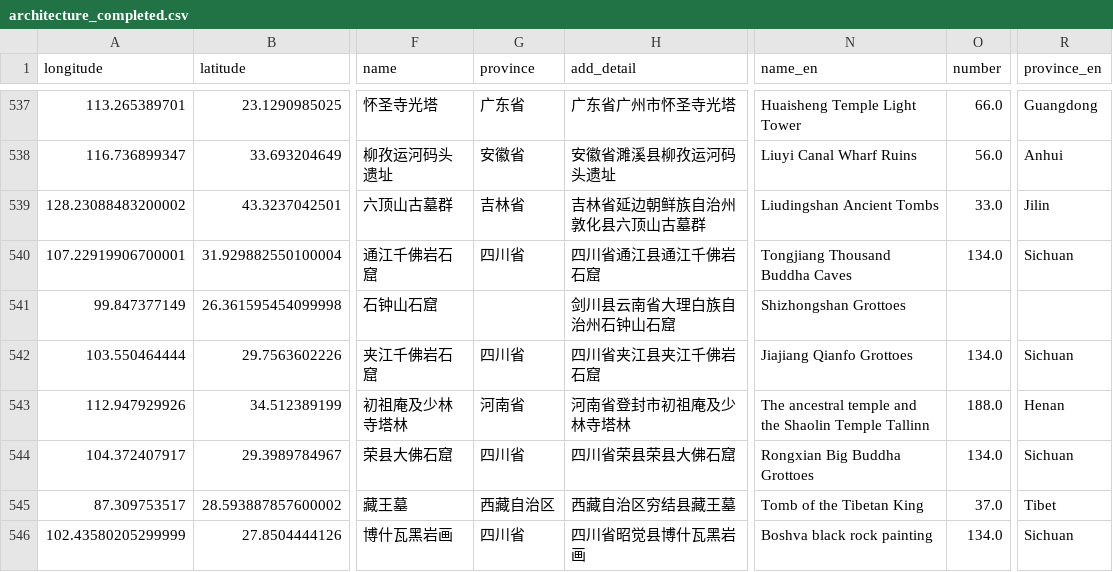
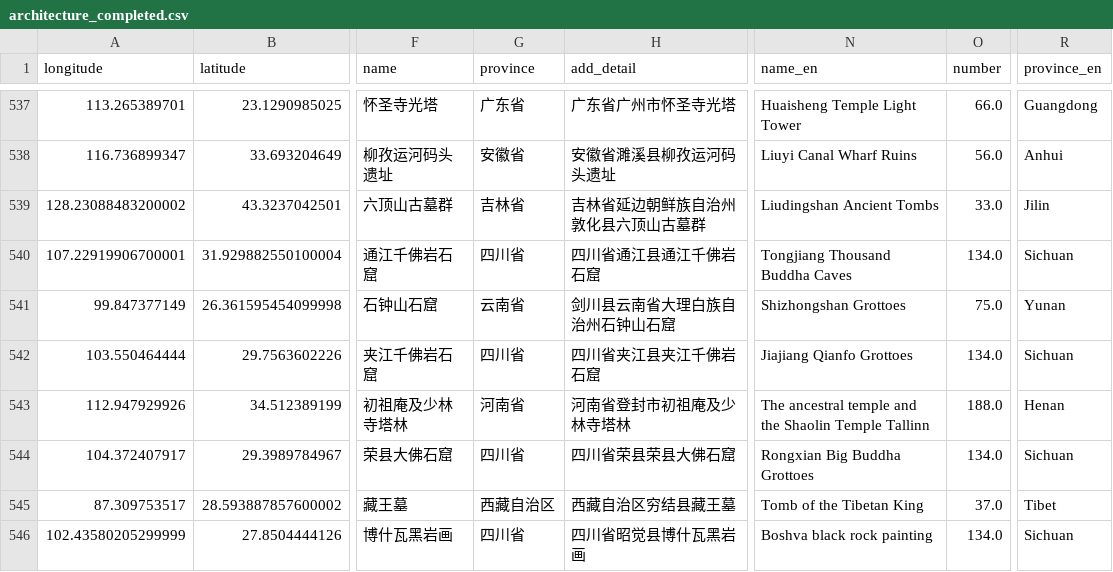
Before and after one commit to SiruiZhu/cultural--relics, a CSV file: src/data/architecture_completed.csv, drawn as a sheet; only a part is shown, gaps mark what is left out; the diff names each change by its address in the sheet, - before the commit and + after, or states it on an @@ line.

```diff
--- a/src/data/architecture_completed.csv
+++ b/src/data/architecture_completed.csv
-G541 (province): (empty)
+G541 (province): 云南省
-O541 (number): (empty)
+O541 (number): 75.0
-R541 (province_en): (empty)
+R541 (province_en): Yunan
```
Also changed, not shown: 40 other files.
